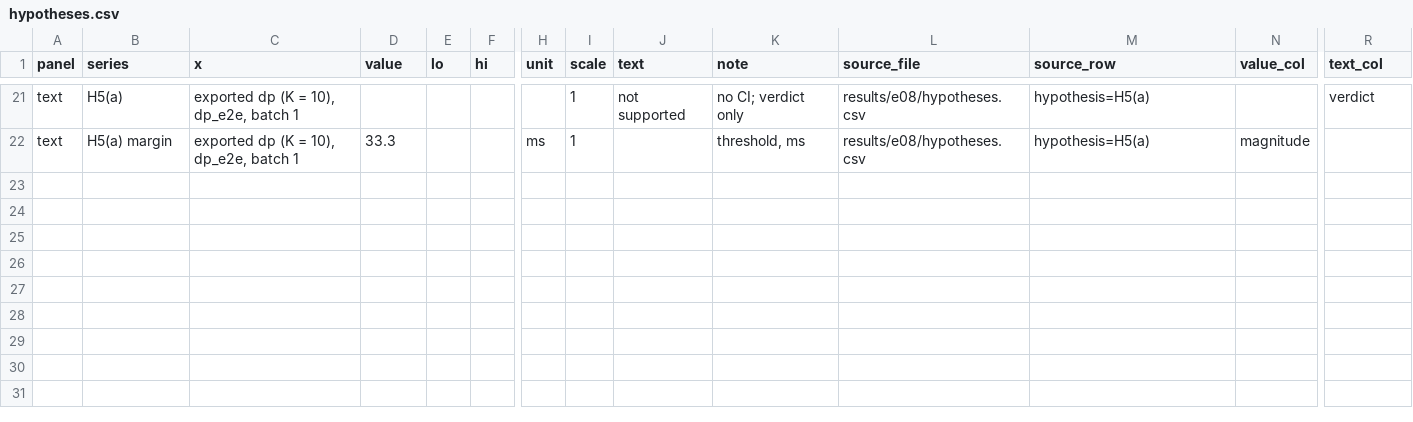
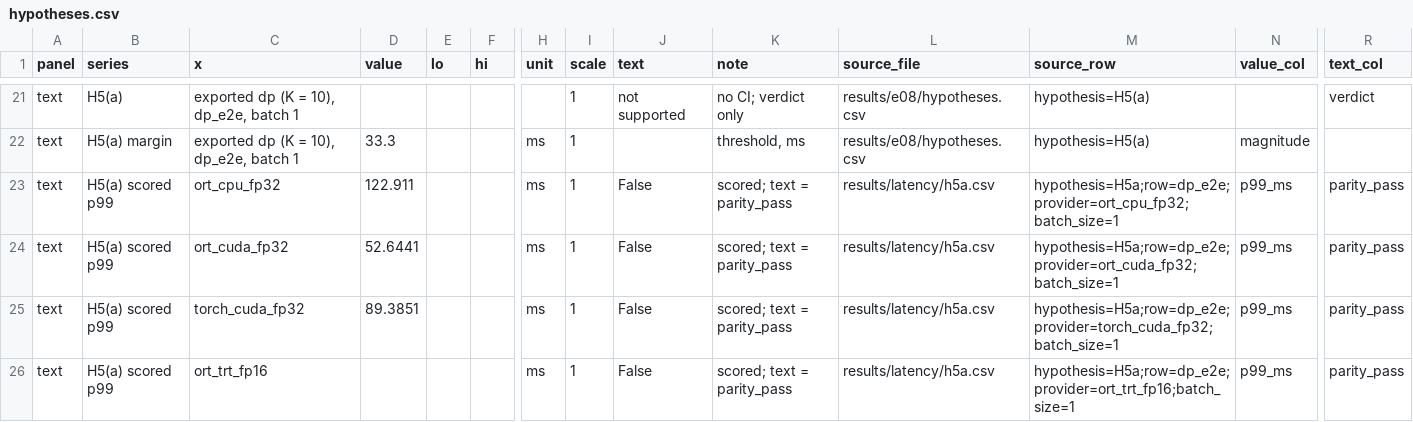
Before and after one commit to kbasak01/imitation-landing-approach, a CSV file: docs/figures/hypotheses.csv, drawn as a sheet; only a part is shown, gaps mark what is left out; rows hold the shown columns only; the diff names each change by its address in the sheet, - before the commit and + after, or states it on an @@ line.

```diff
--- a/docs/figures/hypotheses.csv
+++ b/docs/figures/hypotheses.csv
+row 23: text | H5(a) scored p99 | ort_cpu_fp32 | 122.911 |  |  | ms | 1 | False | scored; text = parity_pass | results/latency/h5a.csv | hypothesis=H5a;row=dp_e2e;provider=ort_cpu_fp32;batch_size=1 | p99_ms | parity_pass
+row 24: text | H5(a) scored p99 | ort_cuda_fp32 | 52.6441 |  |  | ms | 1 | False | scored; text = parity_pass | results/latency/h5a.csv | hypothesis=H5a;row=dp_e2e;provider=ort_cuda_fp32;batch_size=1 | p99_ms | parity_pass
+row 25: text | H5(a) scored p99 | torch_cuda_fp32 | 89.3851 |  |  | ms | 1 | False | scored; text = parity_pass | results/latency/h5a.csv | hypothesis=H5a;row=dp_e2e;provider=torch_cuda_fp32;batch_size=1 | p99_ms | parity_pass
+row 26: text | H5(a) scored p99 | ort_trt_fp16 |  |  |  | ms | 1 | False | scored; text = parity_pass | results/latency/h5a.csv | hypothesis=H5a;row=dp_e2e;provider=ort_trt_fp16;batch_size=1 | p99_ms | parity_pass
```
Also changed, not shown: docs/figures/chunking.csv, 18 other files.
